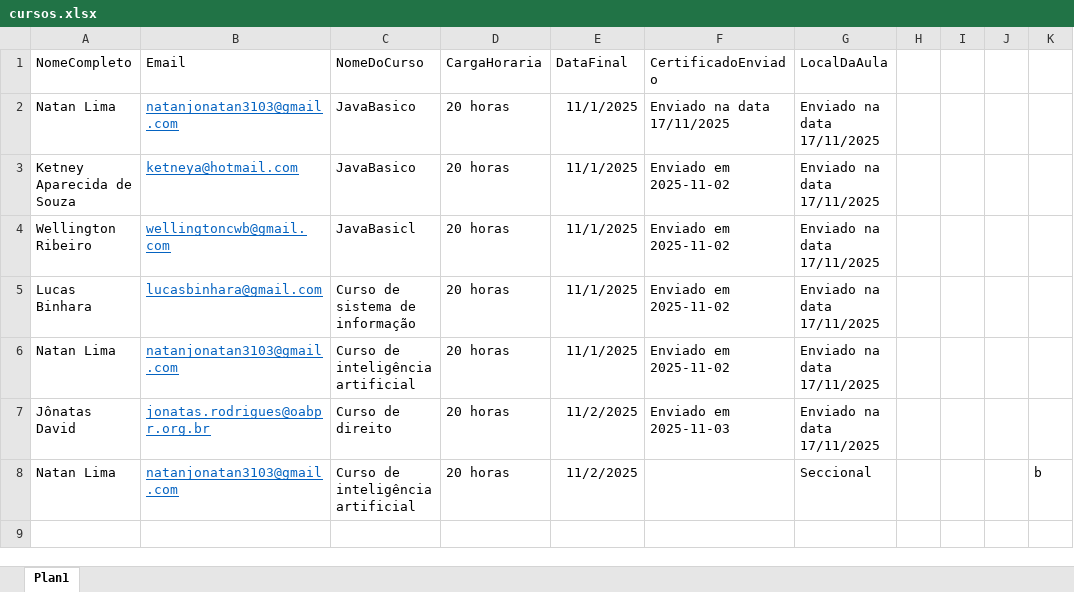
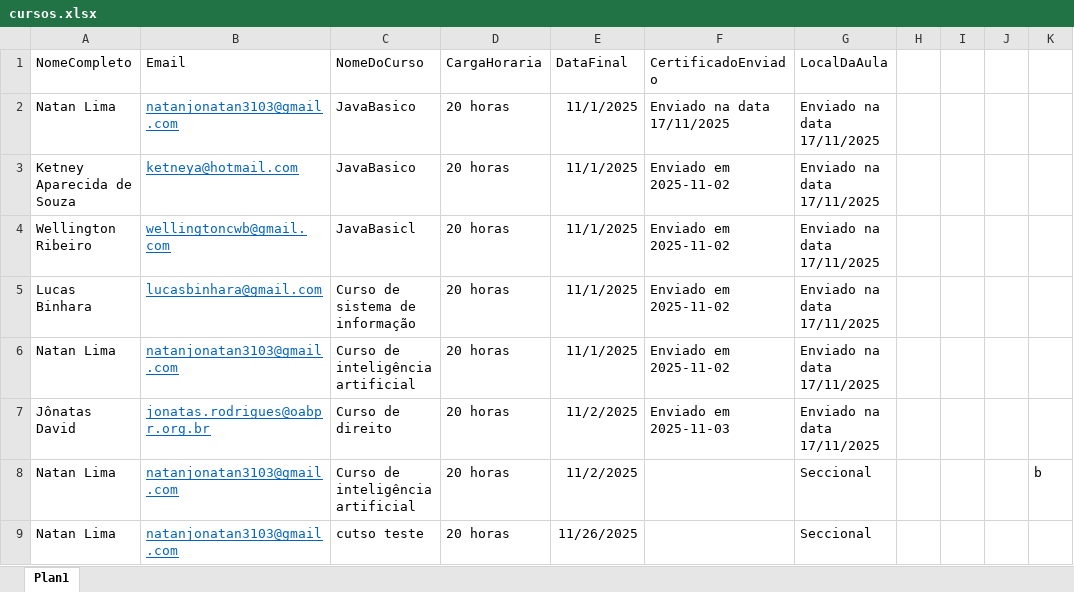
Before and after one commit to NatanLima3103/AutomacaoCeritifadoMavenReestrurado, an Excel workbook: planilhas/cursos.xlsx, sheet Plan1, drawn as a sheet; values as stored, in another font and other column widths than the file's, no borders; the diff names each change by its address in the sheet, - before the commit and + after, or states it on an @@ line.

```diff
--- a/planilhas/cursos.xlsx (sheet Plan1)
+++ b/planilhas/cursos.xlsx (sheet Plan1)
+row 9: Natan Lima | natanjonatan3103@gmail.com | cutso teste | 20 horas | 11/26/2025 |  | Seccional
```
Also changed, not shown: 6 other files.
